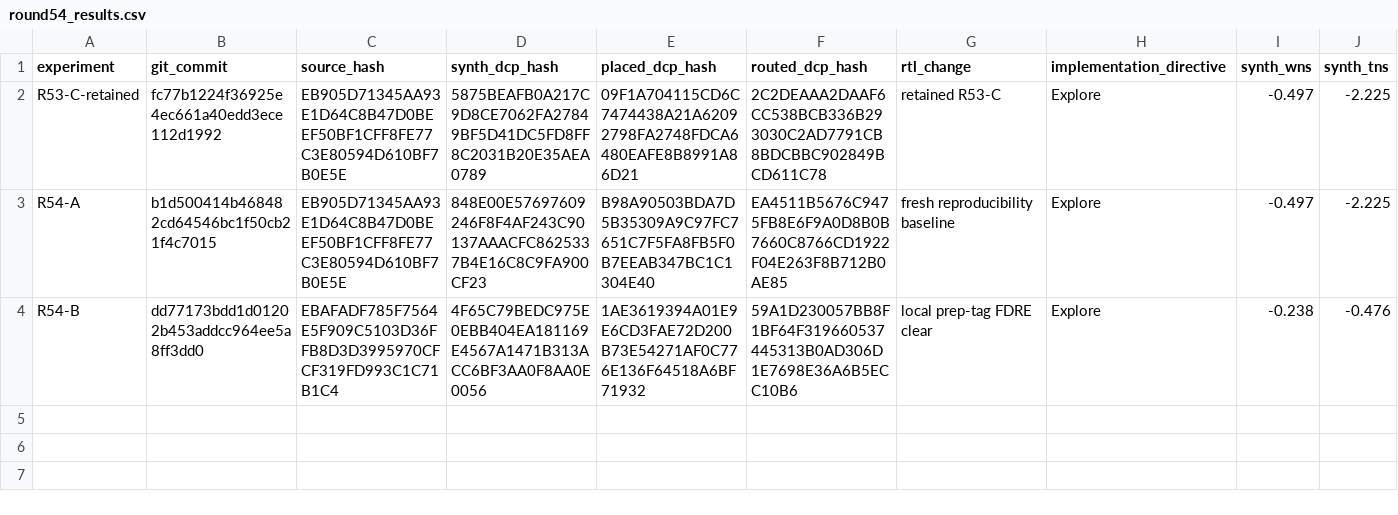
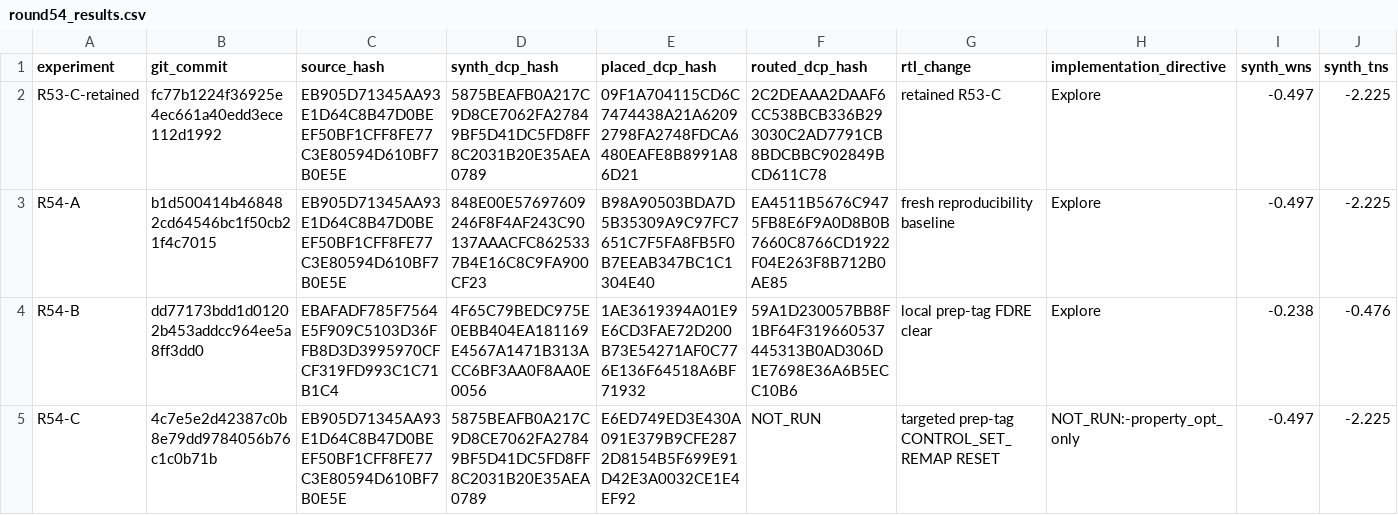
Before and after one commit to ErenYagar/FPGA3, a CSV file: docs/timing/round54_results.csv, drawn as a sheet; only a part is shown; rows hold the shown columns only; the diff names each change by its address in the sheet, - before the commit and + after, or states it on an @@ line.

Commit message:
docs: record rejected round54 C remap

```diff
--- a/docs/timing/round54_results.csv
+++ b/docs/timing/round54_results.csv
+row 5: R54-C | 4c7e5e2d42387c0b8e79dd9784056b76c1c0b71b | EB905D71345AA93E1D64C8B47D0BEEF50BF1CFF8FE77C3E80594D610BF7B0E5E | 5875BEAFB0A217C9D8CE7062FA27849BF5D41DC5FD8FF8C2031B20E35AEA0789 | E6ED749ED3E430A091E379B9CFE2872D8154B5F699E91D42E3A0032CE1E4EF92 | NOT_RUN | targeted prep-tag CONTROL_SET_REMAP RESET | NOT_RUN:-property_opt_only | -0.497 | -2.225
```
Also changed, not shown: 2 other files.
